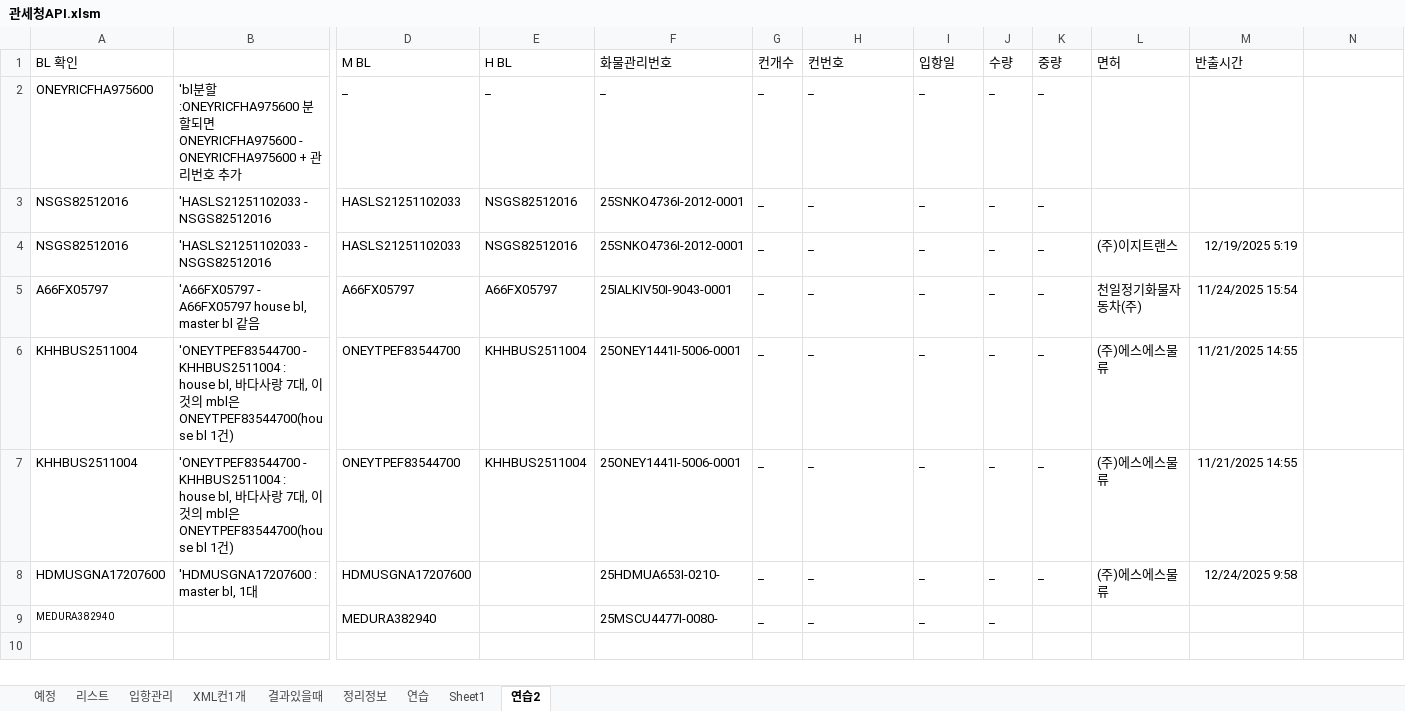
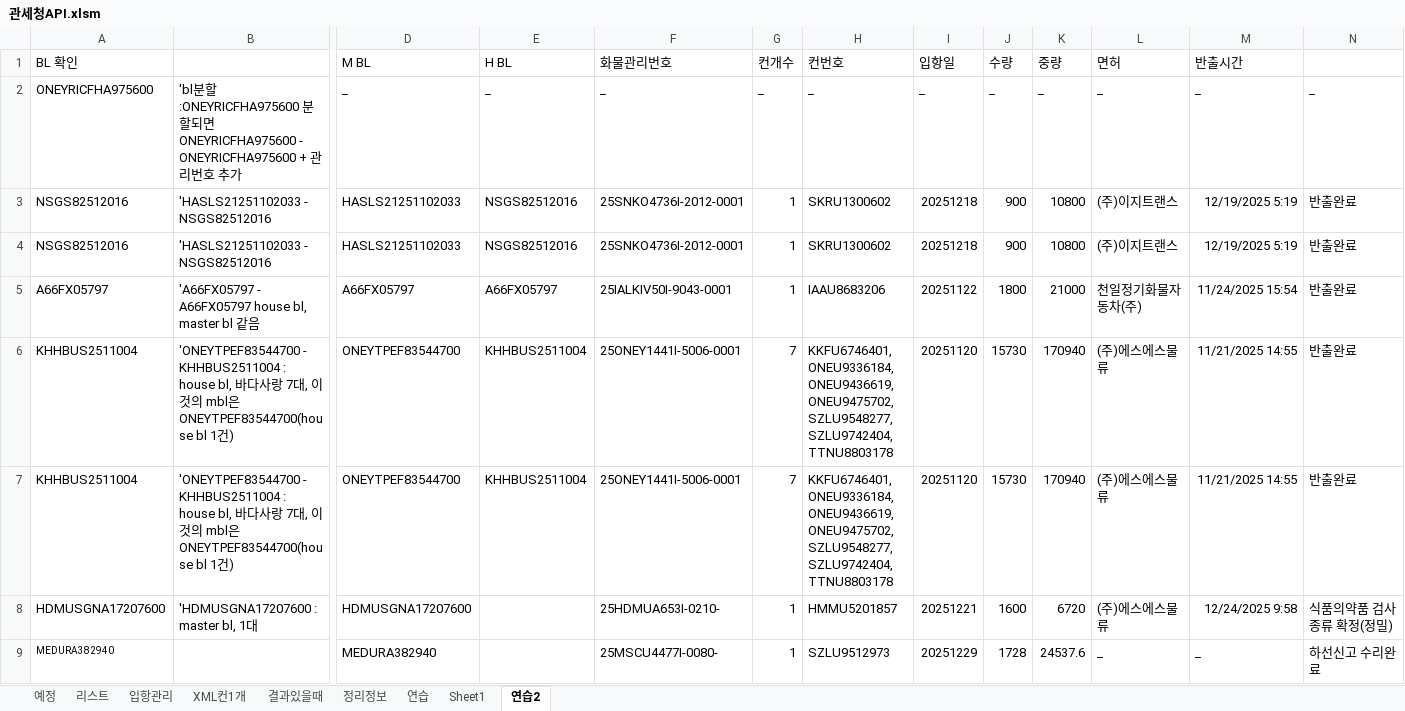
Before and after one commit to ycy2000/ycy2000.github.io, an Excel workbook: 관세청API.xlsm, sheet 연습2, drawn as a sheet; only a part is shown, gaps mark what is left out; values as stored, in another font and other column widths than the file's, no borders; charts and pictures not drawn; the diff names each change by its address in the sheet, - before the commit and + after, or states it on an @@ line.

```diff
--- a/관세청API.xlsm (sheet 연습2)
+++ b/관세청API.xlsm (sheet 연습2)
-L2 (면허): (empty)
+L2 (면허): _
-M2 (반출시간): (empty)
+M2 (반출시간): _
-N2: (empty)
+N2: _
-G3:G5 (컨개수): _
+G3:G5 (컨개수): 1
-H3:H4 (컨번호): _
+H3:H4 (컨번호): SKRU1300602
-I3:I4 (입항일): _
+I3:I4 (입항일): 20251218
-J3:J4 (수량): _
+J3:J4 (수량): 900
-K3:K4 (중량): _
+K3:K4 (중량): 10800
-L3 (면허): (empty)
+L3 (면허): (주)이지트랜스
-M3 (반출시간): (empty)
+M3 (반출시간): 12/19/2025 5:19
-N3:N7: (empty)
+N3:N7: 반출완료
-H5 (컨번호): _
+H5 (컨번호): IAAU8683206
-I5 (입항일): _
+I5 (입항일): 20251122
-J5 (수량): _
+J5 (수량): 1800
-K5 (중량): _
+K5 (중량): 21000
-G6:G7 (컨개수): _
+G6:G7 (컨개수): 7
-H6:H7 (컨번호): _
+H6:H7 (컨번호): KKFU6746401, ONEU9336184, ONEU9436619, ONEU9475702, SZLU9548277, SZLU9742404, TTNU8803178
-I6:I7 (입항일): _
+I6:I7 (입항일): 20251120
-J6:J7 (수량): _
+J6:J7 (수량): 15730
-K6:K7 (중량): _
+K6:K7 (중량): 170940
-G8:G9 (컨개수): _
+G8:G9 (컨개수): 1
-H8 (컨번호): _
+H8 (컨번호): HMMU5201857
-I8 (입항일): _
+I8 (입항일): 20251221
-J8 (수량): _
+J8 (수량): 1600
-K8 (중량): _
+K8 (중량): 6720
-N8: (empty)
+N8: 식품의약품 검사종류 확정(정밀)
-H9 (컨번호): _
+H9 (컨번호): SZLU9512973
-I9 (입항일): _
+I9 (입항일): 20251229
-J9 (수량): _
+J9 (수량): 1728
-K9 (중량): (empty)
+K9 (중량): 24537.6
-L9 (면허): (empty)
+L9 (면허): _
-M9 (반출시간): (empty)
+M9 (반출시간): _
-N9: (empty)
+N9: 하선신고 수리완료
```
Also changed, not shown: sheet 리스트, sheet 입항관리, 3 other files.
